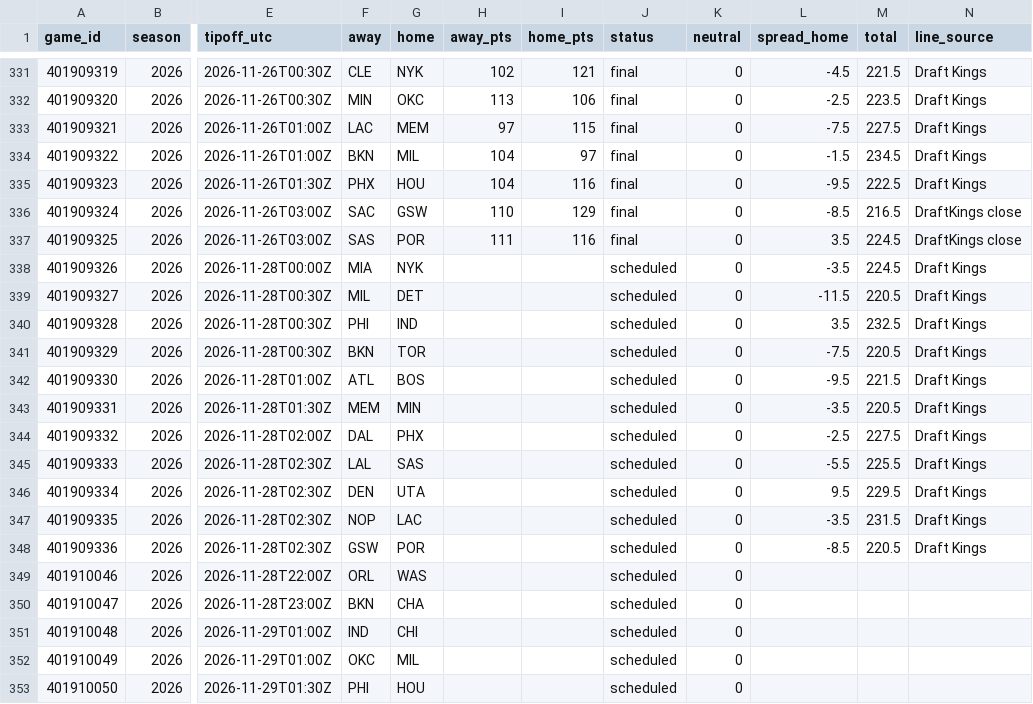
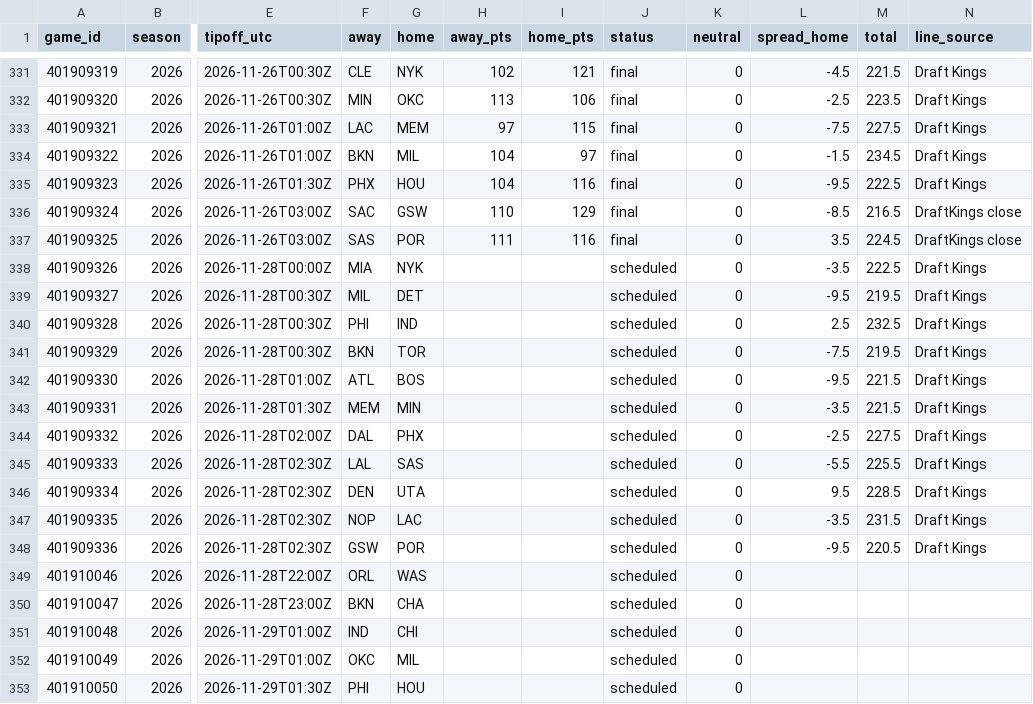
Before and after one commit to adnwkr/KalshiAgent, a CSV file: nba-kalshi/data/results/games_2026.csv, drawn as a sheet; only a part is shown, gaps mark what is left out; the diff names each change by its address in the sheet, - before the commit and + after, or states it on an @@ line.

```diff
--- a/nba-kalshi/data/results/games_2026.csv
+++ b/nba-kalshi/data/results/games_2026.csv
-M338 (total): 224.5
+M338 (total): 222.5
-L339 (spread_home): -11.5
+L339 (spread_home): -9.5
-M339 (total): 220.5
+M339 (total): 219.5
-L340 (spread_home): 3.5
+L340 (spread_home): 2.5
-M341 (total): 220.5
+M341 (total): 219.5
-M343 (total): 220.5
+M343 (total): 221.5
-M346 (total): 229.5
+M346 (total): 228.5
-L348 (spread_home): -8.5
+L348 (spread_home): -9.5
```
Also changed, not shown: 13 other files.
